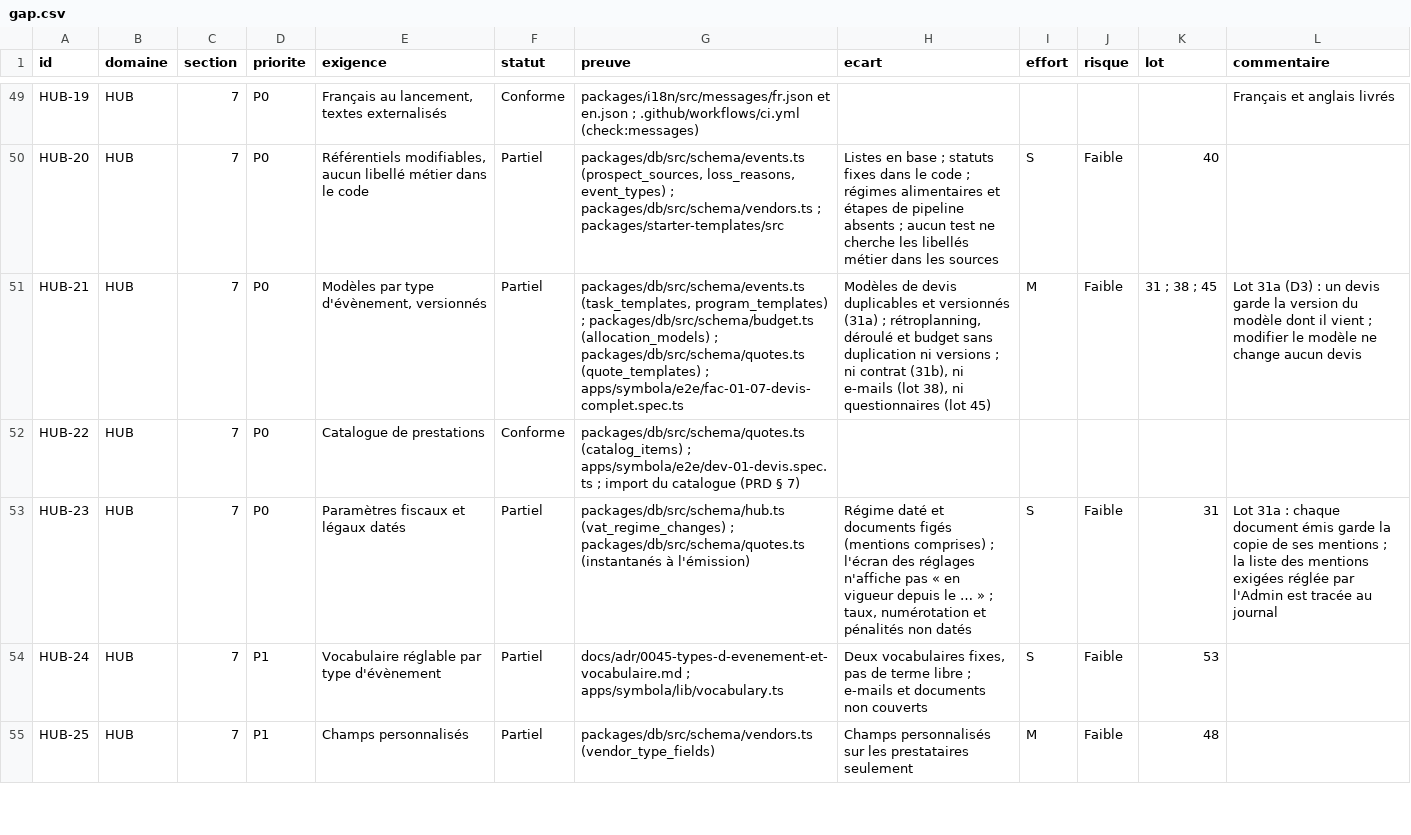
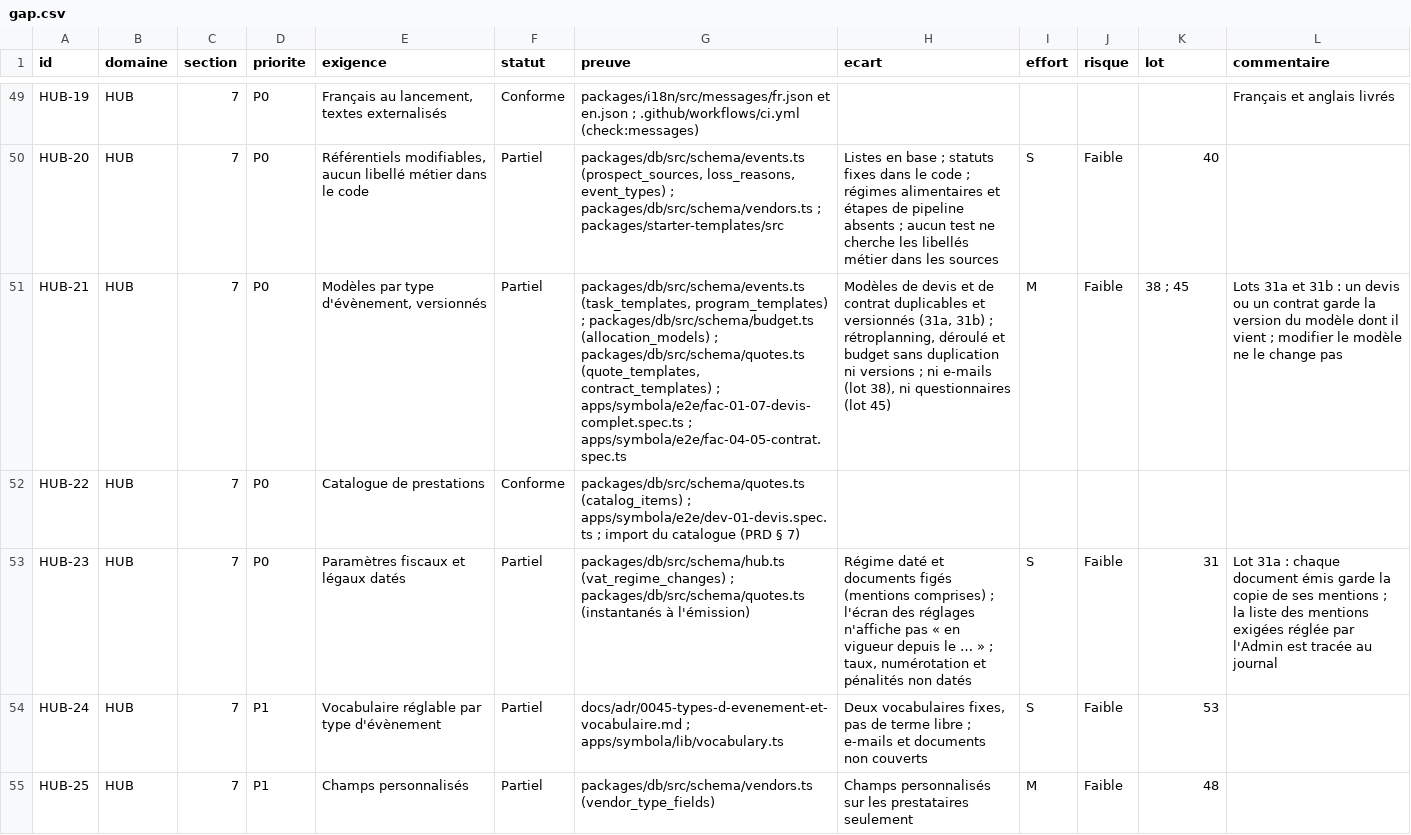
Before and after one commit to jdaiguemorte/symbola, a CSV file: docs/gap.csv, drawn as a sheet; only a part is shown, gaps mark what is left out; the diff covers the shown part only; the diff names each change by its address in the sheet, - before the commit and + after, or states it on an @@ line.

```diff
--- a/docs/gap.csv
+++ b/docs/gap.csv
-G51 (preuve): …; packages/db/src/schema/quotes.ts (quote_templates) ; apps/symbola/e2e/fac-01-07-devis-complet.spec.ts
+G51 (preuve): …; packages/db/src/schema/quotes.ts (quote_templates, contract_templates) ; apps/symbola/e2e/fac-01-07-devis-complet.spec.ts ; apps/symbola/e2e/fac-04-05-contrat.spec.ts
-H51 (ecart): …de devis duplicables et versionnés (31a) ; rétroplanning, déroulé et budget sans duplication ni versions ; ni contrat (31b), ni e-mails…
+H51 (ecart): …de devis et de contrat duplicables et versionnés (31a, 31b) ; rétroplanning, déroulé et budget sans duplication ni versions ; ni e-mails…
-K51 (lot): 31 ; 38 ; 45
+K51 (lot): 38 ; 45
-L51 (commentaire): Lot 31a (D3) : un devis garde la version du modèle dont il vient ; modifier le modèle ne change aucun devis
+L51 (commentaire): Lots 31a et 31b : un devis ou un contrat garde la version du modèle dont il vient ; modifier le modèle ne le change pas
```
Also changed, not shown: 53 edited cells elsewhere in this file, 8 other files.
